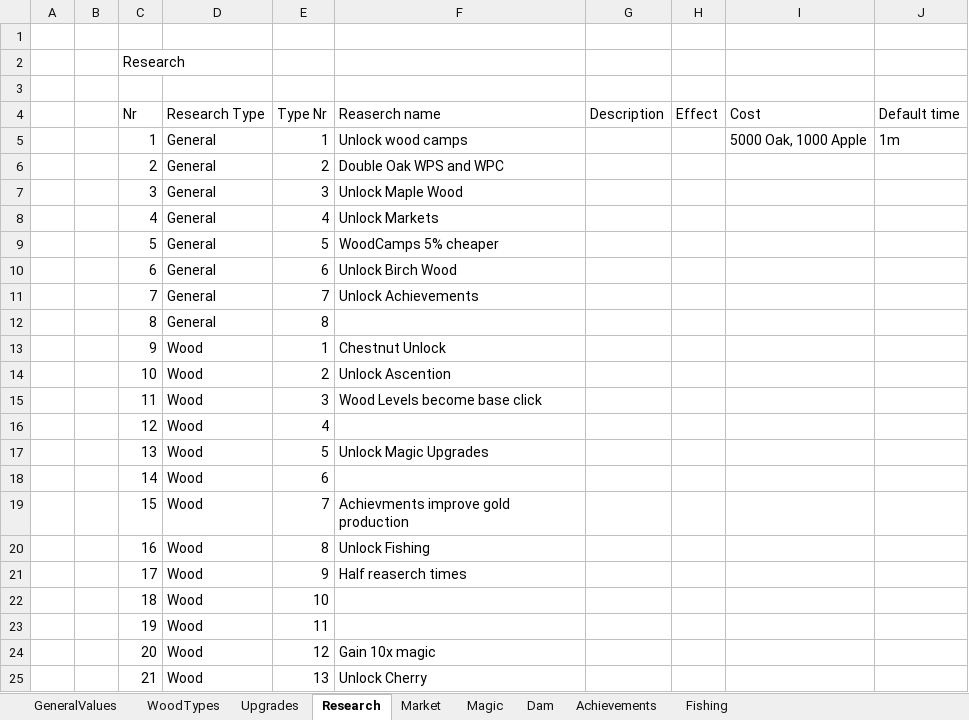
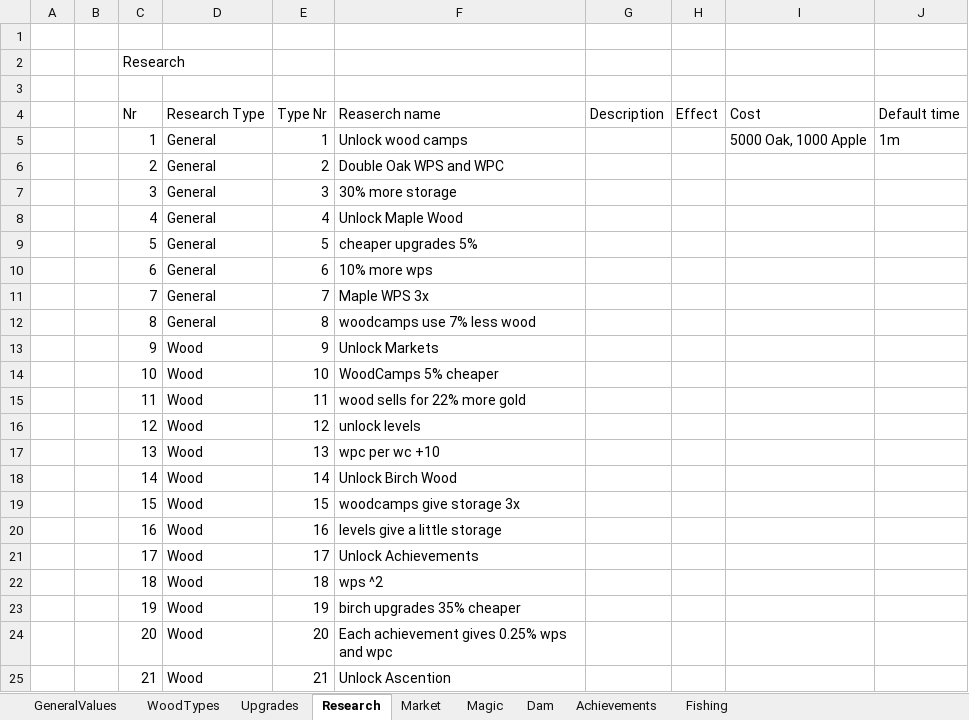
Before and after one commit to mdbernhards/BeaverIncremental, an Excel workbook: Beavers incremental mega sheet.xlsx, sheet Research, drawn as a sheet; only a part is shown; values as stored, in another font and other column widths than the file's, no borders; the diff covers the shown part only; the diff names each change by its address in the sheet, - before the commit and + after, or states it on an @@ line.

Commit message:
Upgrade, Research and Magic data creation
Created improvement data in excel
Started rewriting system for improvement affected value calculations

```diff
--- a/Beavers incremental mega sheet.xlsx (sheet Research)
+++ b/Beavers incremental mega sheet.xlsx (sheet Research)
-F7 (Reaserch name): Unlock Maple Wood
+F7 (Reaserch name): 30% more storage
-F8 (Reaserch name): Unlock Markets
+F8 (Reaserch name): Unlock Maple Wood
-F9 (Reaserch name): WoodCamps 5% cheaper
+F9 (Reaserch name): cheaper upgrades 5%
-F10 (Reaserch name): Unlock Birch Wood
+F10 (Reaserch name): 10% more wps
-F11 (Reaserch name): Unlock Achievements
+F11 (Reaserch name): Maple WPS 3x
-F12 (Reaserch name): (empty)
+F12 (Reaserch name): woodcamps use 7% less wood
-E13 (Type Nr): 1
+E13 (Type Nr): 9
-F13 (Reaserch name): Chestnut Unlock
+F13 (Reaserch name): Unlock Markets
-E14 (Type Nr): 2
+E14 (Type Nr): 10
-F14 (Reaserch name): Unlock Ascention
+F14 (Reaserch name): WoodCamps 5% cheaper
-E15 (Type Nr): 3
+E15 (Type Nr): 11
-F15 (Reaserch name): Wood Levels become base click
+F15 (Reaserch name): wood sells for 22% more gold
-E16 (Type Nr): 4
+E16 (Type Nr): 12
-F16 (Reaserch name): (empty)
+F16 (Reaserch name): unlock levels
-E17 (Type Nr): 5
+E17 (Type Nr): 13
-F17 (Reaserch name): Unlock Magic Upgrades
+F17 (Reaserch name): wpc per wc +10
-E18 (Type Nr): 6
+E18 (Type Nr): 14
-F18 (Reaserch name): (empty)
+F18 (Reaserch name): Unlock Birch Wood
-E19 (Type Nr): 7
+E19 (Type Nr): 15
-F19 (Reaserch name): Achievments improve gold production
+F19 (Reaserch name): woodcamps give storage 3x
-E20 (Type Nr): 8
+E20 (Type Nr): 16
-F20 (Reaserch name): Unlock Fishing
+F20 (Reaserch name): levels give a little storage
-E21 (Type Nr): 9
+E21 (Type Nr): 17
-F21 (Reaserch name): Half reaserch times
+F21 (Reaserch name): Unlock Achievements
-E22 (Type Nr): 10
+E22 (Type Nr): 18
-F22 (Reaserch name): (empty)
+F22 (Reaserch name): wps ^2
-E23 (Type Nr): 11
+E23 (Type Nr): 19
-F23 (Reaserch name): (empty)
+F23 (Reaserch name): birch upgrades 35% cheaper
-E24 (Type Nr): 12
+E24 (Type Nr): 20
-F24 (Reaserch name): Gain 10x magic
+F24 (Reaserch name): Each achievement gives 0.25% wps and wpc
-E25 (Type Nr): 13
+E25 (Type Nr): 21
-F25 (Reaserch name): Unlock Cherry
+F25 (Reaserch name): Unlock Ascention
```
Also changed, not shown: 9 added rows, 1 removed row and 102 edited cells elsewhere in this sheet, sheet Upgrades, sheet Market, sheet Magic, 4 other files.
